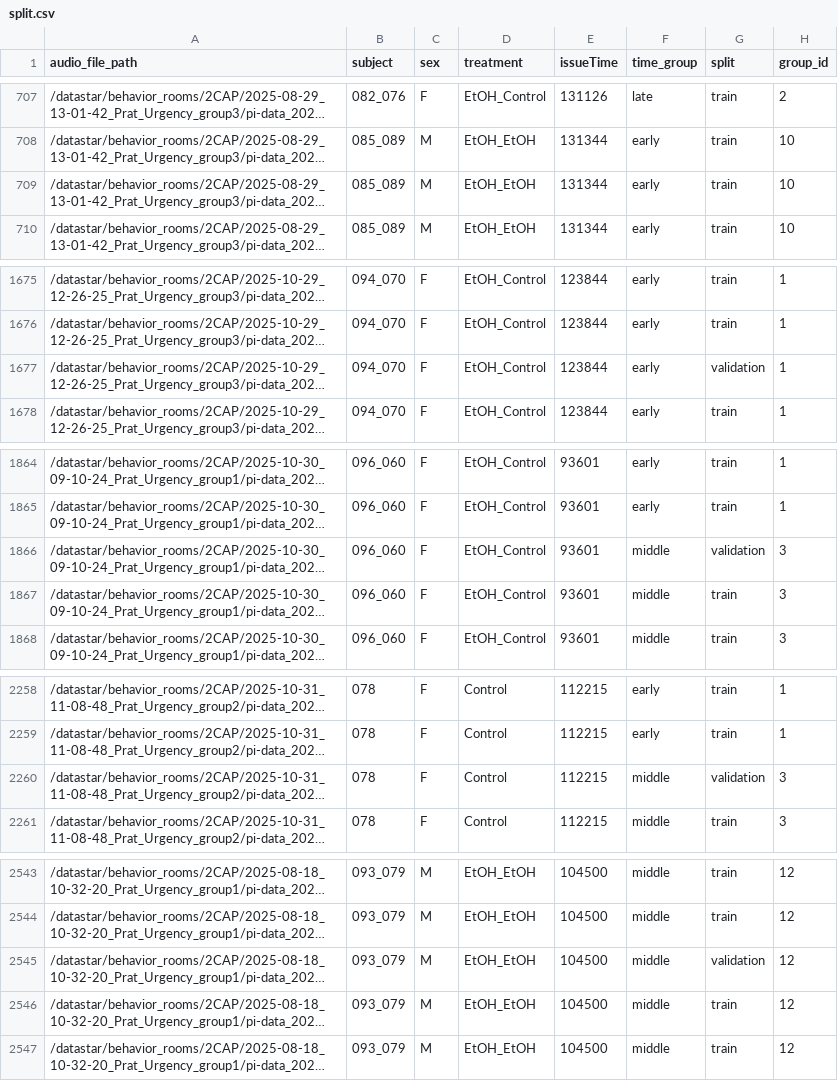
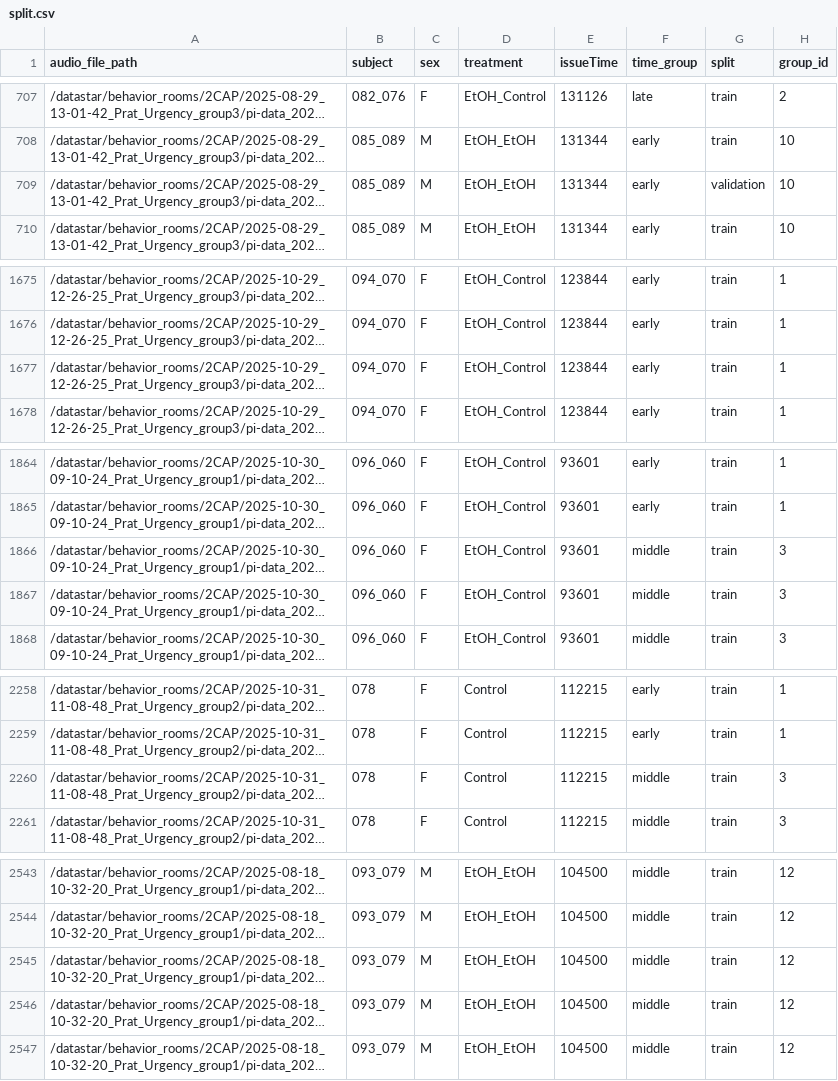
Before and after one commit to LapishLab/DeepSqueak-Network-Performance, a CSV file: detection/human_curated/Prat_Urgency/split.csv, drawn as a sheet; only a part is shown, gaps mark what is left out; long unchanged cells end in …; the diff covers the shown part only; the diff names each change by its address in the sheet, - before the commit and + after, or states it on an @@ line.

```diff
--- a/detection/human_curated/Prat_Urgency/split.csv
+++ b/detection/human_curated/Prat_Urgency/split.csv
-G709 (split): train
+G709 (split): validation
-G1677 (split): validation
+G1677 (split): train
-G1866 (split): validation
+G1866 (split): train
-G2260 (split): validation
+G2260 (split): train
-G2545 (split): validation
+G2545 (split): train
```
Also changed, not shown: 35 edited cells elsewhere in this file, 20 other files.
